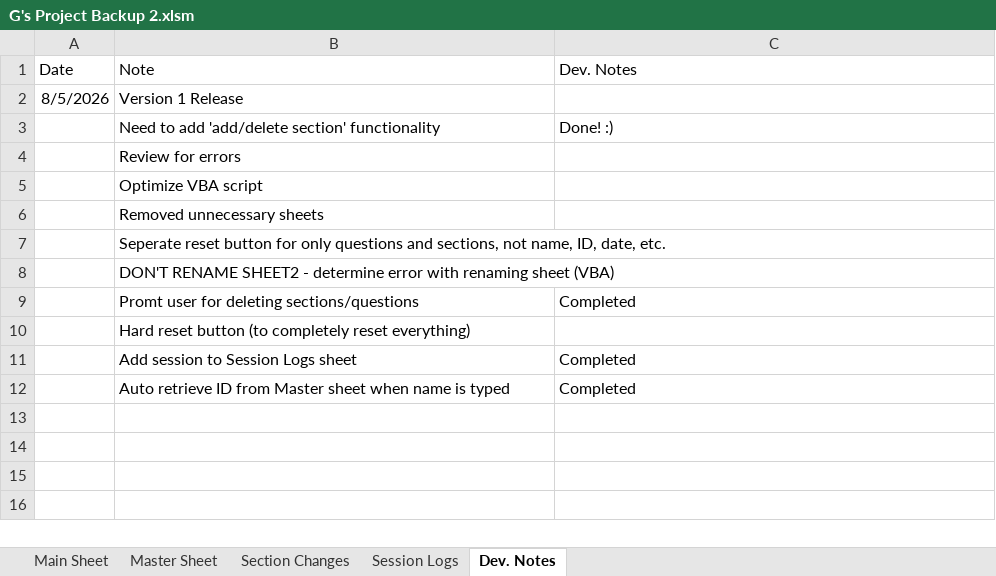
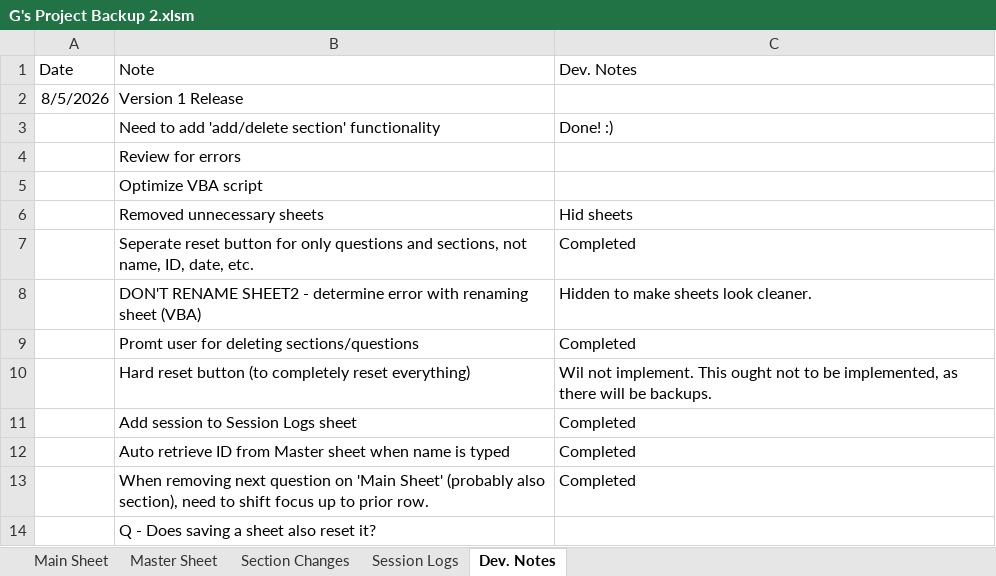
Before and after one commit to Wesm20/G--s-Intake-Form-Project, an Excel workbook: G's Project Backup 2.xlsm, sheet Dev. Notes, drawn as a sheet; values as stored, in another font and other column widths than the file's, no borders; the diff names each change by its address in the sheet, - before the commit and + after, or states it on an @@ line.

Commit message:
Add files via upload

```diff
--- a/G's Project Backup 2.xlsm (sheet Dev. Notes)
+++ b/G's Project Backup 2.xlsm (sheet Dev. Notes)
-C6 (Dev. Notes): (empty)
+C6 (Dev. Notes): Hid sheets
-C7 (Dev. Notes): (empty)
+C7 (Dev. Notes): Completed
-C8 (Dev. Notes): (empty)
+C8 (Dev. Notes): Hidden to make sheets look cleaner.
-C10 (Dev. Notes): (empty)
+C10 (Dev. Notes): Wil not implement. This ought not to be implemented, as there will be backups.
+row 13:  | When removing next question on 'Main Sheet' (probably also section), need to shift focus up to prior row. | Completed
+row 14:  | Q - Does saving a sheet also reset it?
```
Also changed, not shown: sheet Master Sheet, charts or pictures.
